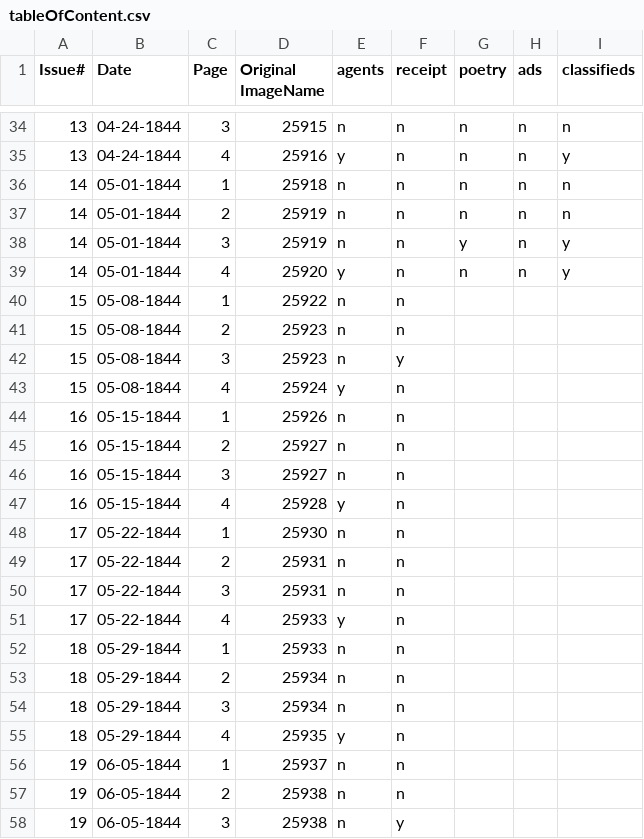
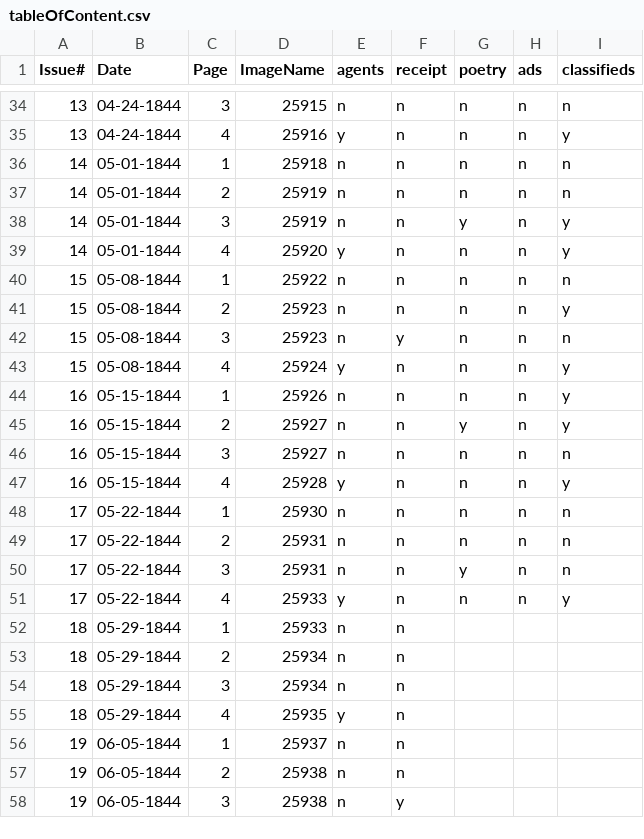
Before and after one commit to jewonwoo/Ohioblackpress-1, a CSV file: tableOfContent.csv, drawn as a sheet; only a part is shown, gaps mark what is left out; the diff names each change by its address in the sheet, - before the commit and + after, or states it on an @@ line.

```diff
--- a/tableOfContent.csv
+++ b/tableOfContent.csv
-D1: Original ImageName
+D1: ImageName
-G40:G44 (poetry): (empty)
+G40:G44 (poetry): n
-H40:H51 (ads): (empty)
+H40:H51 (ads): n
-I40 (classifieds): (empty)
+I40 (classifieds): n
-I41 (classifieds): (empty)
+I41 (classifieds): y
-I42 (classifieds): (empty)
+I42 (classifieds): n
-I43:I45 (classifieds): (empty)
+I43:I45 (classifieds): y
-G45 (poetry): (empty)
+G45 (poetry): y
-G46:G49 (poetry): (empty)
+G46:G49 (poetry): n
-I46 (classifieds): (empty)
+I46 (classifieds): n
-I47 (classifieds): (empty)
+I47 (classifieds): y
-I48:I50 (classifieds): (empty)
+I48:I50 (classifieds): n
-G50 (poetry): (empty)
+G50 (poetry): y
-G51 (poetry): (empty)
+G51 (poetry): n
-I51 (classifieds): (empty)
+I51 (classifieds): y
```
Also changed, not shown: 39 other files.
